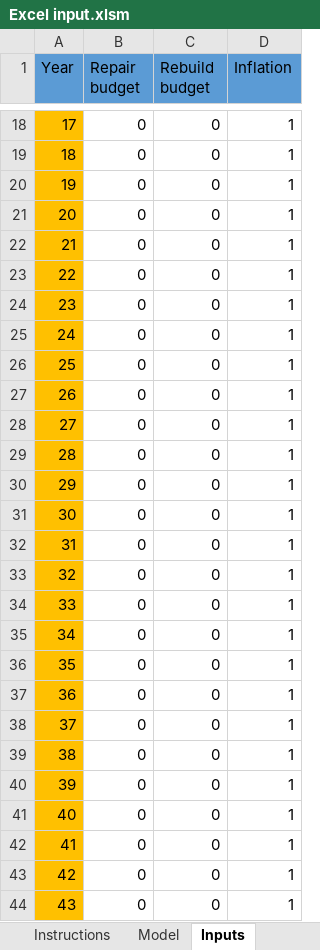
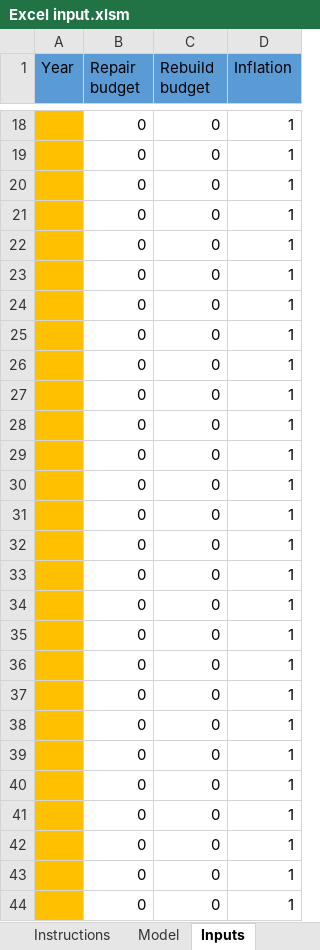
Before and after one commit to DFE-Capital/Blockbuster-2, an Excel workbook: inst/excel files/Excel input.xlsm, sheet Inputs, drawn as a sheet; only a part is shown, gaps mark what is left out; values as stored, in another font and other column widths than the file's, no borders; the diff covers the shown part only; the diff names each change by its address in the sheet, - before the commit and + after, or states it on an @@ line.

Commit message:
Cleaned up excel input with better instructions and easier repair cost copying.

```diff
--- a/inst/excel files/Excel input.xlsm (sheet Inputs)
+++ b/inst/excel files/Excel input.xlsm (sheet Inputs)
-A18 (Year): 17
+A18 (Year): (empty)
-A19 (Year): 18
+A19 (Year): (empty)
-A20 (Year): 19
+A20 (Year): (empty)
-A21 (Year): 20
+A21 (Year): (empty)
-A22 (Year): 21
+A22 (Year): (empty)
-A23 (Year): 22
+A23 (Year): (empty)
-A24 (Year): 23
+A24 (Year): (empty)
-A25 (Year): 24
+A25 (Year): (empty)
-A26 (Year): 25
+A26 (Year): (empty)
-A27 (Year): 26
+A27 (Year): (empty)
-A28 (Year): 27
+A28 (Year): (empty)
-A29 (Year): 28
+A29 (Year): (empty)
-A30 (Year): 29
+A30 (Year): (empty)
-A31 (Year): 30
+A31 (Year): (empty)
-A32 (Year): 31
+A32 (Year): (empty)
-A33 (Year): 32
+A33 (Year): (empty)
-A34 (Year): 33
+A34 (Year): (empty)
-A35 (Year): 34
+A35 (Year): (empty)
-A36 (Year): 35
+A36 (Year): (empty)
-A37 (Year): 36
+A37 (Year): (empty)
-A38 (Year): 37
+A38 (Year): (empty)
-A39 (Year): 38
+A39 (Year): (empty)
-A40 (Year): 39
+A40 (Year): (empty)
-A41 (Year): 40
+A41 (Year): (empty)
-A42 (Year): 41
+A42 (Year): (empty)
-A43 (Year): 42
+A43 (Year): (empty)
-A44 (Year): 43
+A44 (Year): (empty)
```
Also changed, not shown: 91 edited cells elsewhere in this sheet, sheet Repair costs, sheet Deterioration rates, sheet Model, sheet Instructions, charts or pictures, 1 other file.
